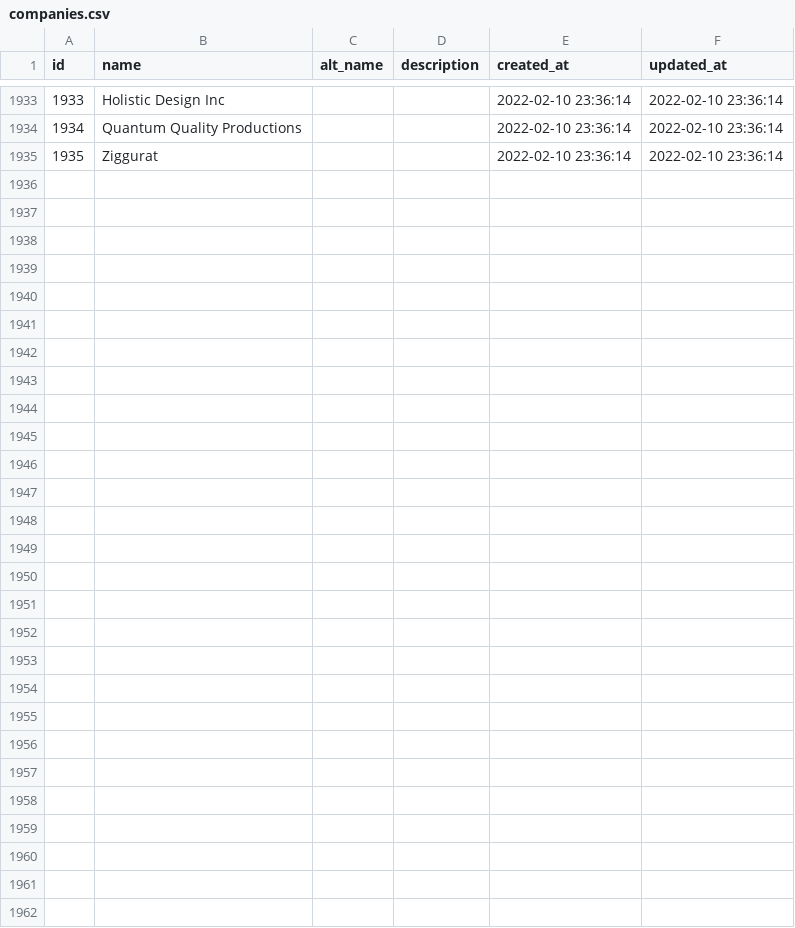
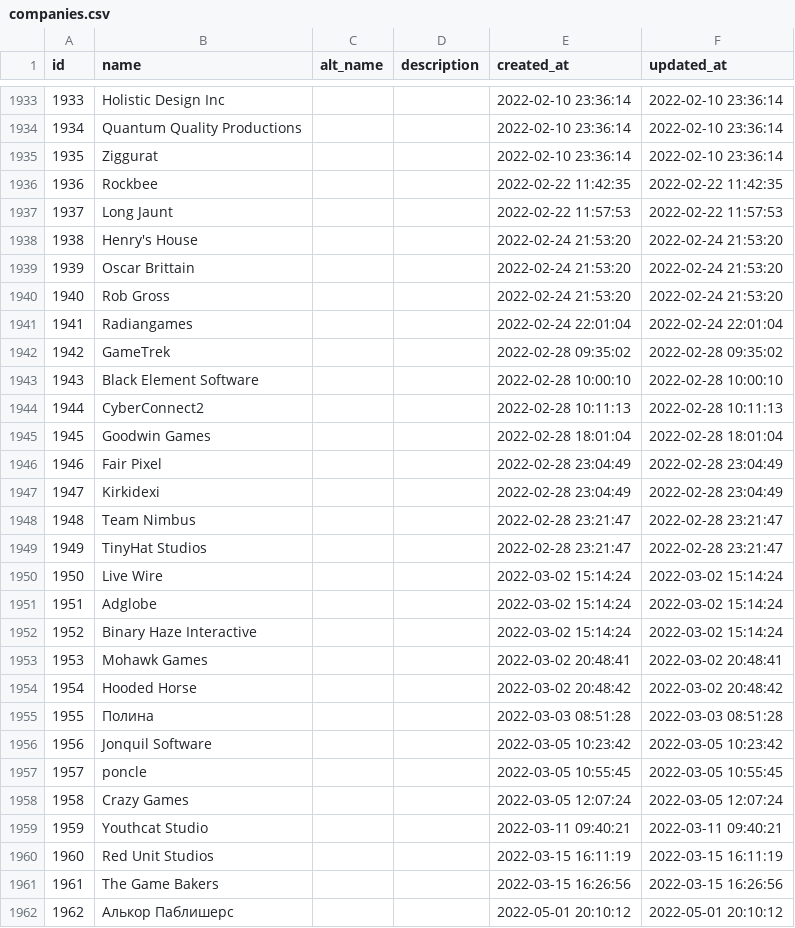
Before and after one commit to lutov/buhurt_db, a CSV file: data/csv/companies.csv, drawn as a sheet; only a part is shown, gaps mark what is left out; the diff names each change by its address in the sheet, - before the commit and + after, or states it on an @@ line.

```diff
--- a/data/csv/companies.csv
+++ b/data/csv/companies.csv
+row 1936: 1936 | Rockbee |  |  | 2022-02-22 11:42:35 | 2022-02-22 11:42:35
+row 1937: 1937 | Long Jaunt |  |  | 2022-02-22 11:57:53 | 2022-02-22 11:57:53
+row 1938: 1938 | Henry's House |  |  | 2022-02-24 21:53:20 | 2022-02-24 21:53:20
+row 1939: 1939 | Oscar Brittain |  |  | 2022-02-24 21:53:20 | 2022-02-24 21:53:20
+row 1940: 1940 | Rob Gross |  |  | 2022-02-24 21:53:20 | 2022-02-24 21:53:20
+row 1941: 1941 | Radiangames |  |  | 2022-02-24 22:01:04 | 2022-02-24 22:01:04
+row 1942: 1942 | GameTrek |  |  | 2022-02-28 09:35:02 | 2022-02-28 09:35:02
+row 1943: 1943 | Black Element Software |  |  | 2022-02-28 10:00:10 | 2022-02-28 10:00:10
+row 1944: 1944 | CyberConnect2 |  |  | 2022-02-28 10:11:13 | 2022-02-28 10:11:13
+row 1945: 1945 | Goodwin Games |  |  | 2022-02-28 18:01:04 | 2022-02-28 18:01:04
+row 1946: 1946 | Fair Pixel |  |  | 2022-02-28 23:04:49 | 2022-02-28 23:04:49
+row 1947: 1947 | Kirkidexi |  |  | 2022-02-28 23:04:49 | 2022-02-28 23:04:49
+row 1948: 1948 | Team Nimbus |  |  | 2022-02-28 23:21:47 | 2022-02-28 23:21:47
+row 1949: 1949 | TinyHat Studios |  |  | 2022-02-28 23:21:47 | 2022-02-28 23:21:47
+row 1950: 1950 | Live Wire |  |  | 2022-03-02 15:14:24 | 2022-03-02 15:14:24
+row 1951: 1951 | Adglobe |  |  | 2022-03-02 15:14:24 | 2022-03-02 15:14:24
+row 1952: 1952 | Binary Haze Interactive |  |  | 2022-03-02 15:14:24 | 2022-03-02 15:14:24
+row 1953: 1953 | Mohawk Games |  |  | 2022-03-02 20:48:41 | 2022-03-02 20:48:41
+row 1954: 1954 | Hooded Horse |  |  | 2022-03-02 20:48:42 | 2022-03-02 20:48:42
+row 1955: 1955 | Полина |  |  | 2022-03-03 08:51:28 | 2022-03-03 08:51:28
+row 1956: 1956 | Jonquil Software |  |  | 2022-03-05 10:23:42 | 2022-03-05 10:23:42
+row 1957: 1957 | poncle |  |  | 2022-03-05 10:55:45 | 2022-03-05 10:55:45
+row 1958: 1958 | Crazy Games |  |  | 2022-03-05 12:07:24 | 2022-03-05 12:07:24
+row 1959: 1959 | Youthcat Studio |  |  | 2022-03-11 09:40:21 | 2022-03-11 09:40:21
+row 1960: 1960 | Red Unit Studios |  |  | 2022-03-15 16:11:19 | 2022-03-15 16:11:19
+row 1961: 1961 | The Game Bakers |  |  | 2022-03-15 16:26:56 | 2022-03-15 16:26:56
+row 1962: 1962 | Алькор Паблишерс |  |  | 2022-05-01 20:10:12 | 2022-05-01 20:10:12
```
Also changed, not shown: data/csv/countries_films.csv, data/csv/directors_films.csv, 12 other files.
